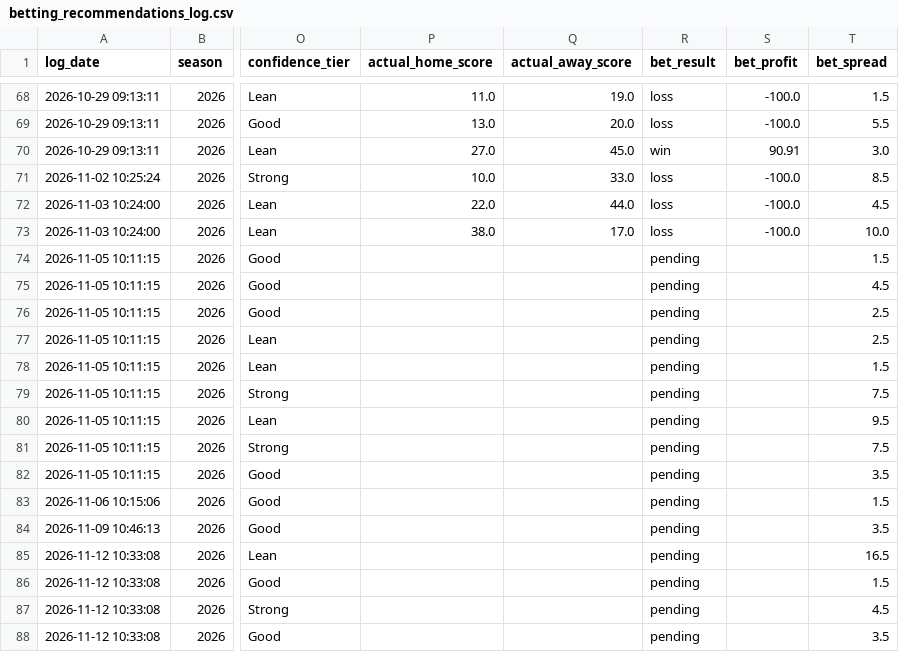
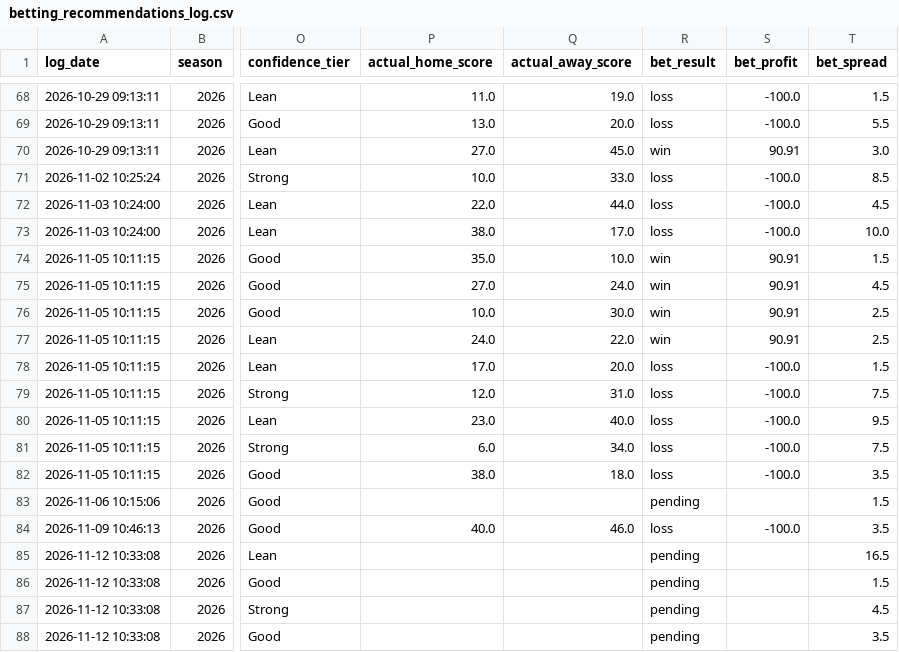
Before and after one commit to William-Bill1/nfl-predictions, a CSV file: data_files/betting_recommendations_log.csv, drawn as a sheet; only a part is shown, gaps mark what is left out; the diff names each change by its address in the sheet, - before the commit and + after, or states it on an @@ line.

```diff
--- a/data_files/betting_recommendations_log.csv
+++ b/data_files/betting_recommendations_log.csv
-P74 (actual_home_score): (empty)
+P74 (actual_home_score): 35.0
-Q74 (actual_away_score): (empty)
+Q74 (actual_away_score): 10.0
-R74:R77 (bet_result): pending
+R74:R77 (bet_result): win
-S74:S77 (bet_profit): (empty)
+S74:S77 (bet_profit): 90.91
-P75 (actual_home_score): (empty)
+P75 (actual_home_score): 27.0
-Q75 (actual_away_score): (empty)
+Q75 (actual_away_score): 24.0
-P76 (actual_home_score): (empty)
+P76 (actual_home_score): 10.0
-Q76 (actual_away_score): (empty)
+Q76 (actual_away_score): 30.0
-P77 (actual_home_score): (empty)
+P77 (actual_home_score): 24.0
-Q77 (actual_away_score): (empty)
+Q77 (actual_away_score): 22.0
-P78 (actual_home_score): (empty)
+P78 (actual_home_score): 17.0
-Q78 (actual_away_score): (empty)
+Q78 (actual_away_score): 20.0
-R78:R82 (bet_result): pending
+R78:R82 (bet_result): loss
-S78:S82 (bet_profit): (empty)
+S78:S82 (bet_profit): -100.0
-P79 (actual_home_score): (empty)
+P79 (actual_home_score): 12.0
-Q79 (actual_away_score): (empty)
+Q79 (actual_away_score): 31.0
-P80 (actual_home_score): (empty)
+P80 (actual_home_score): 23.0
-Q80 (actual_away_score): (empty)
+Q80 (actual_away_score): 40.0
-P81 (actual_home_score): (empty)
+P81 (actual_home_score): 6.0
-Q81 (actual_away_score): (empty)
+Q81 (actual_away_score): 34.0
-P82 (actual_home_score): (empty)
+P82 (actual_home_score): 38.0
-Q82 (actual_away_score): (empty)
+Q82 (actual_away_score): 18.0
-P84 (actual_home_score): (empty)
+P84 (actual_home_score): 40.0
-Q84 (actual_away_score): (empty)
+Q84 (actual_away_score): 46.0
-R84 (bet_result): pending
+R84 (bet_result): loss
-S84 (bet_profit): (empty)
+S84 (bet_profit): -100.0
```
Also changed, not shown: data_files/model_feature_importances.csv, data_files/nfl_games_historical.csv, 5 other files.
